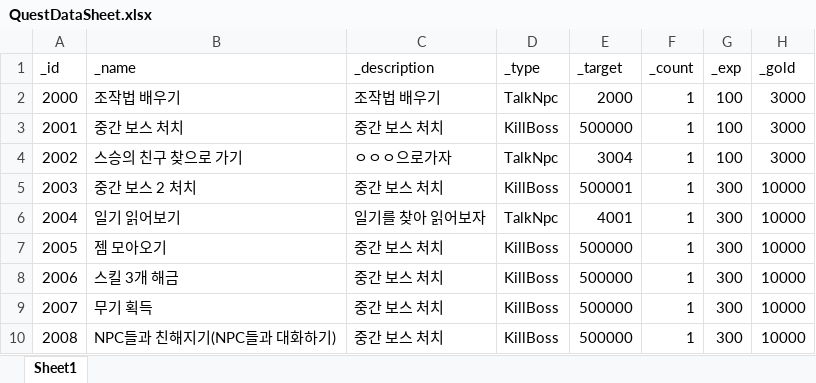
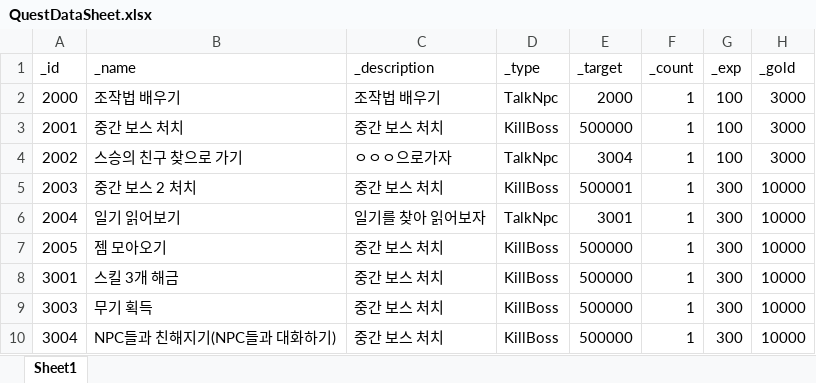
Before and after one commit to dch1114/GemChronicle, an Excel workbook: Assets/RawData/QuestDataSheet.xlsx, sheet Sheet1, drawn as a sheet; only a part is shown; values as stored, in another font and other column widths than the file's, no borders; the diff names each change by its address in the sheet, - before the commit and + after, or states it on an @@ line.

```diff
--- a/Assets/RawData/QuestDataSheet.xlsx (sheet Sheet1)
+++ b/Assets/RawData/QuestDataSheet.xlsx (sheet Sheet1)
-E6 (_target): 4001
+E6 (_target): 3001
-A8 (_id): 2006
+A8 (_id): 3001
-A9 (_id): 2007
+A9 (_id): 3003
-A10 (_id): 2008
+A10 (_id): 3004
```
Also changed, not shown: Assets/RawData/NPCData.xlsx, 4 other files.
